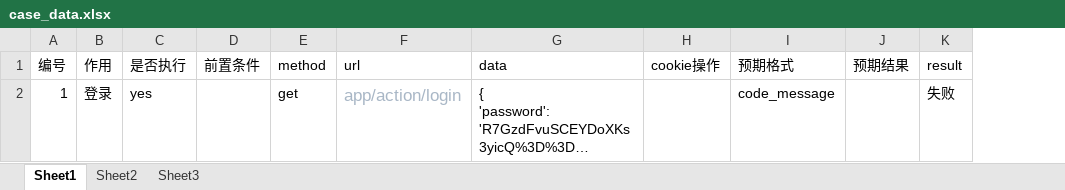
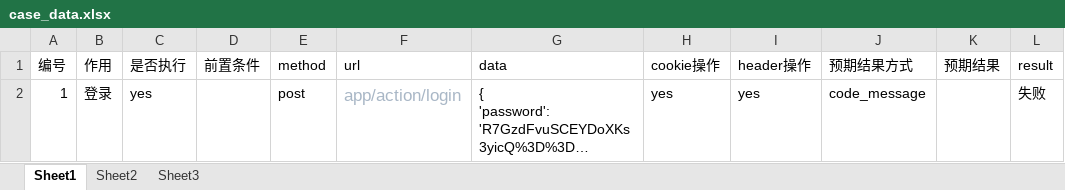
Before and after one commit to xuanzhuanmuma/meizInterface, an Excel workbook: config/case_data.xlsx, sheet Sheet1, drawn as a sheet; only a part is shown; long unchanged cells end in …; values as stored, in another font and other column widths than the file's, no borders; addresses are those after the commit; the diff names each change by its address in the sheet, - before the commit and + after, or states it on an @@ line.

Commit message:
manage header

```diff
--- a/config/case_data.xlsx (sheet Sheet1)
+++ b/config/case_data.xlsx (sheet Sheet1)
+column I (header操作), row 2: yes
-J1: 预期格式
+J1: 预期结果方式
-E2 (method): get
+E2 (method): post
-H2 (cookie操作): (empty)
+H2 (cookie操作): yes
```
Also changed, not shown: 7 other files.
